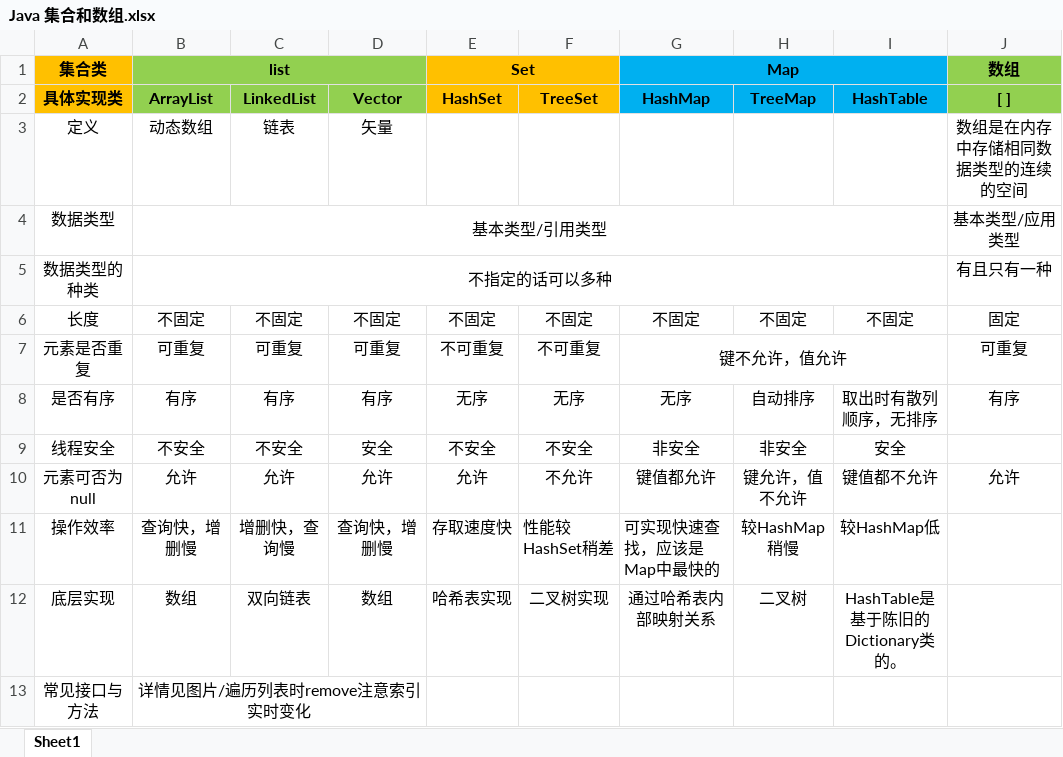
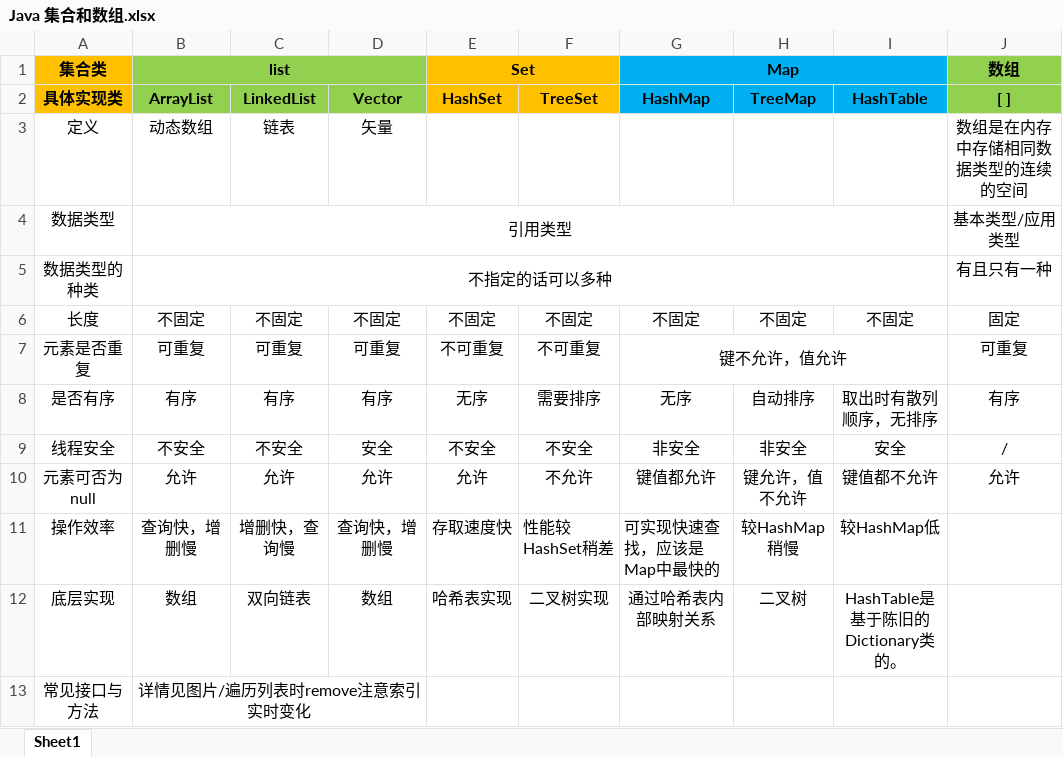
Before and after one commit to SuperMaxRoc/SuperMaster, an Excel workbook: src/main/java/com/roc/SuperMaster/utility/bigSet/resource/Java 集合和数组.xlsx, sheet Sheet1, drawn as a sheet; only a part is shown; values as stored, in another font and other column widths than the file's, no borders; charts and pictures not drawn; the diff names each change by its address in the sheet, - before the commit and + after, or states it on an @@ line.

Commit message:
集合存储数据类型error 2021年9月8日15:40:31

```diff
--- a/src/main/java/com/roc/SuperMaster/utility/bigSet/resource/Java 集合和数组.xlsx (sheet Sheet1)
+++ b/src/main/java/com/roc/SuperMaster/utility/bigSet/resource/Java 集合和数组.xlsx (sheet Sheet1)
-B4 (ArrayList): 基本类型/引用类型
+B4 (ArrayList): 引用类型
-F8 (TreeSet): 无序
+F8 (TreeSet): 需要排序
-J9 ([ ]): (empty)
+J9 ([ ]): /
```
Also changed, not shown: charts or pictures.
